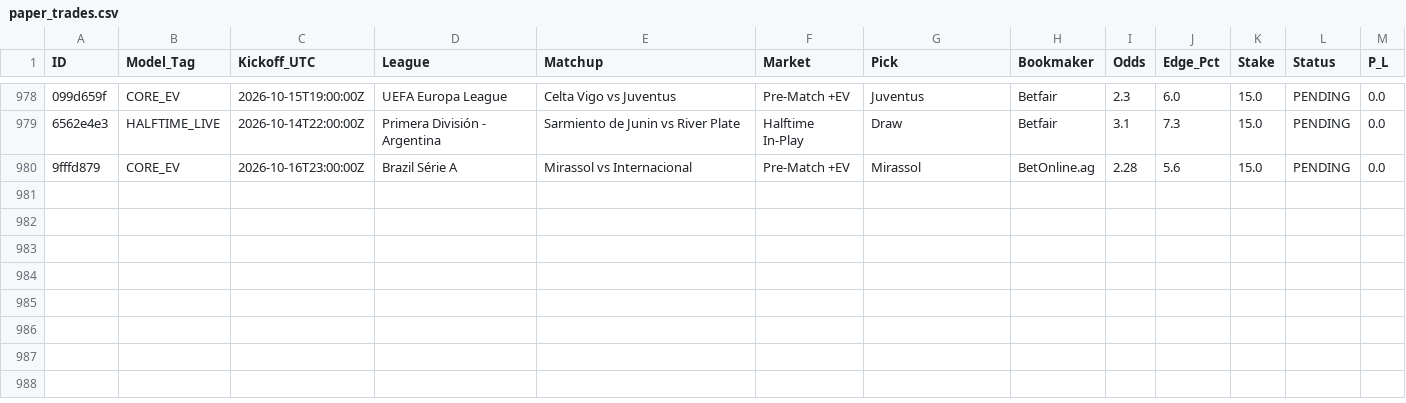
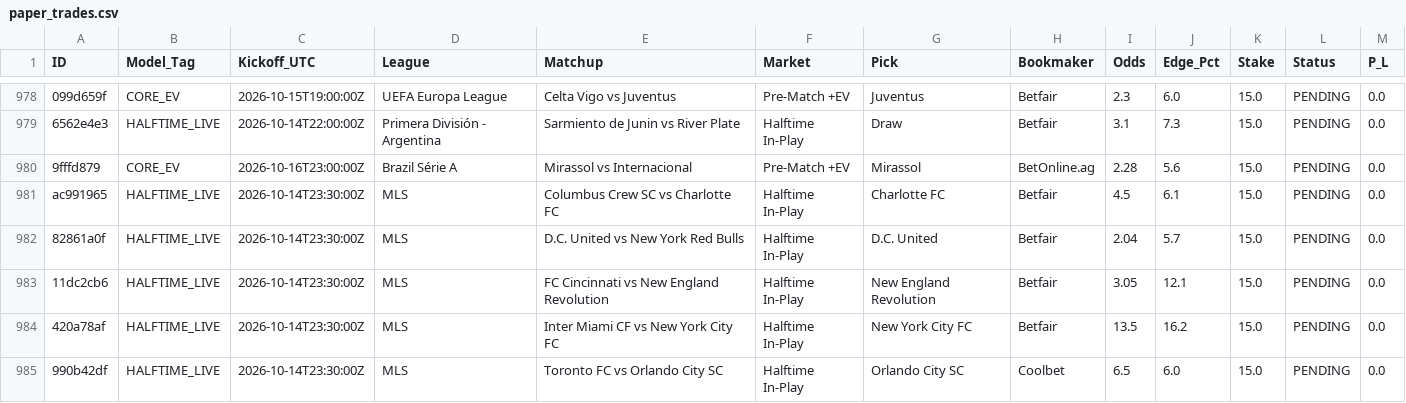
Before and after one commit to Potznit/Ai-terminal, a CSV file: paper_trades.csv, drawn as a sheet; only a part is shown, gaps mark what is left out; the diff names each change by its address in the sheet, - before the commit and + after, or states it on an @@ line.

Commit message:
Automated paper_trades sync [skip ci] [skip railway]

```diff
--- a/paper_trades.csv
+++ b/paper_trades.csv
+row 981: ac991965 | HALFTIME_LIVE | 2026-10-14T23:30:00Z | MLS | Columbus Crew SC vs Charlotte FC | Halftime In-Play | Charlotte FC | Betfair | 4.5 | 6.1 | 15.0 | PENDING | 0.0
+row 982: 82861a0f | HALFTIME_LIVE | 2026-10-14T23:30:00Z | MLS | D.C. United vs New York Red Bulls | Halftime In-Play | D.C. United | Betfair | 2.04 | 5.7 | 15.0 | PENDING | 0.0
+row 983: 11dc2cb6 | HALFTIME_LIVE | 2026-10-14T23:30:00Z | MLS | FC Cincinnati vs New England Revolution | Halftime In-Play | New England Revolution | Betfair | 3.05 | 12.1 | 15.0 | PENDING | 0.0
+row 984: 420a78af | HALFTIME_LIVE | 2026-10-14T23:30:00Z | MLS | Inter Miami CF vs New York City FC | Halftime In-Play | New York City FC | Betfair | 13.5 | 16.2 | 15.0 | PENDING | 0.0
+row 985: 990b42df | HALFTIME_LIVE | 2026-10-14T23:30:00Z | MLS | Toronto FC vs Orlando City SC | Halftime In-Play | Orlando City SC | Coolbet | 6.5 | 6.0 | 15.0 | PENDING | 0.0
```
